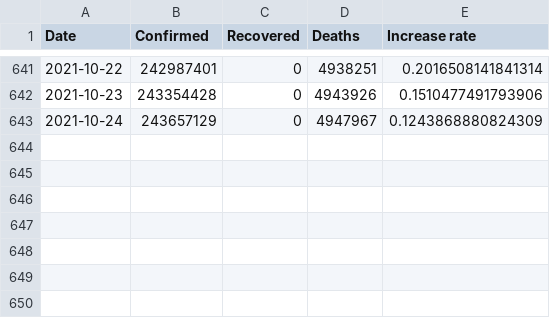
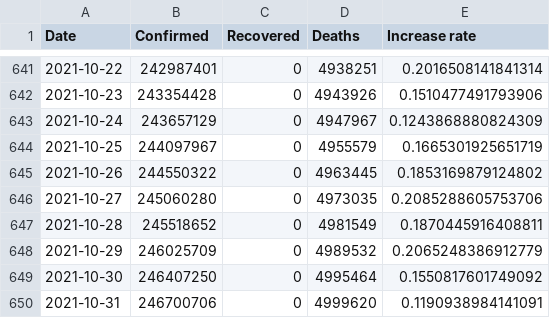
Before and after one commit to simmieyungie/GitHub-Actions, a CSV file: data/covid_data.csv, drawn as a sheet; only a part is shown, gaps mark what is left out; the diff names each change by its address in the sheet, - before the commit and + after, or states it on an @@ line.

```diff
--- a/data/covid_data.csv
+++ b/data/covid_data.csv
+row 644: 2021-10-25 | 244097967 | 0 | 4955579 | 0.1665301925651719
+row 645: 2021-10-26 | 244550322 | 0 | 4963445 | 0.1853169879124802
+row 646: 2021-10-27 | 245060280 | 0 | 4973035 | 0.2085288605753706
+row 647: 2021-10-28 | 245518652 | 0 | 4981549 | 0.1870445916408811
+row 648: 2021-10-29 | 246025709 | 0 | 4989532 | 0.2065248386912779
+row 649: 2021-10-30 | 246407250 | 0 | 4995464 | 0.1550817601749092
+row 650: 2021-10-31 | 246700706 | 0 | 4999620 | 0.1190938984141091
```
